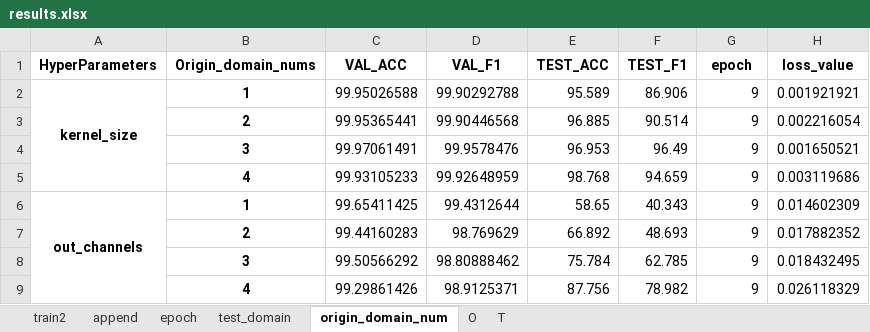
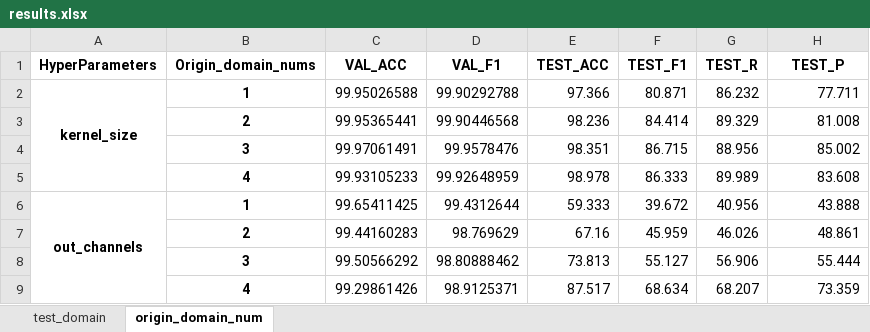
Before and after one commit to dakangaa/DeepTheft, an Excel workbook: results/results.xlsx, sheet origin_domain_num, drawn as a sheet; only a part is shown; values as stored, in another font and other column widths than the file's, no borders; conditional formats not drawn; the diff covers the shown part only; the diff names each change by its address in the sheet, - before the commit and + after, or states it on an @@ line.

```diff
--- a/results/results.xlsx (sheet origin_domain_num)
+++ b/results/results.xlsx (sheet origin_domain_num)
-sheet tab: train2
-sheet tab: append
-sheet tab: epoch
-sheet tab: O
-sheet tab: T
-G1: epoch
+G1: TEST_R
-H1: loss_value
+H1: TEST_P
-E2 (TEST_ACC): 95.589
+E2 (TEST_ACC): 97.366
-F2 (TEST_F1): 86.906
+F2 (TEST_F1): 80.871
-G2 (TEST_R): 9
+G2 (TEST_R): 86.232
-H2 (TEST_P): 0.001921921
+H2 (TEST_P): 77.711
-E3 (TEST_ACC): 96.885
+E3 (TEST_ACC): 98.236
-F3 (TEST_F1): 90.514
+F3 (TEST_F1): 84.414
-G3 (TEST_R): 9
+G3 (TEST_R): 89.329
-H3 (TEST_P): 0.002216054
+H3 (TEST_P): 81.008
-E4 (TEST_ACC): 96.953
+E4 (TEST_ACC): 98.351
-F4 (TEST_F1): 96.49
+F4 (TEST_F1): 86.715
-G4 (TEST_R): 9
+G4 (TEST_R): 88.956
-H4 (TEST_P): 0.001650521
+H4 (TEST_P): 85.002
-E5 (TEST_ACC): 98.768
+E5 (TEST_ACC): 98.978
-F5 (TEST_F1): 94.659
+F5 (TEST_F1): 86.333
-G5 (TEST_R): 9
+G5 (TEST_R): 89.989
-H5 (TEST_P): 0.003119686
+H5 (TEST_P): 83.608
-E6 (TEST_ACC): 58.65
+E6 (TEST_ACC): 59.333
-F6 (TEST_F1): 40.343
+F6 (TEST_F1): 39.672
-G6 (TEST_R): 9
+G6 (TEST_R): 40.956
-H6 (TEST_P): 0.014602309
+H6 (TEST_P): 43.888
-E7 (TEST_ACC): 66.892
+E7 (TEST_ACC): 67.16
-F7 (TEST_F1): 48.693
+F7 (TEST_F1): 45.959
-G7 (TEST_R): 9
+G7 (TEST_R): 46.026
-H7 (TEST_P): 0.017882352
+H7 (TEST_P): 48.861
-E8 (TEST_ACC): 75.784
+E8 (TEST_ACC): 73.813
-F8 (TEST_F1): 62.785
+F8 (TEST_F1): 55.127
-G8 (TEST_R): 9
+G8 (TEST_R): 56.906
-H8 (TEST_P): 0.018432495
+H8 (TEST_P): 55.444
-E9 (TEST_ACC): 87.756
+E9 (TEST_ACC): 87.517
-F9 (TEST_F1): 78.982
+F9 (TEST_F1): 68.634
-G9 (TEST_R): 9
+G9 (TEST_R): 68.207
-H9 (TEST_P): 0.026118329
+H9 (TEST_P): 73.359
```
Also changed, not shown: 16 edited cells elsewhere in this sheet, sheet test_domain, 1 other file.
